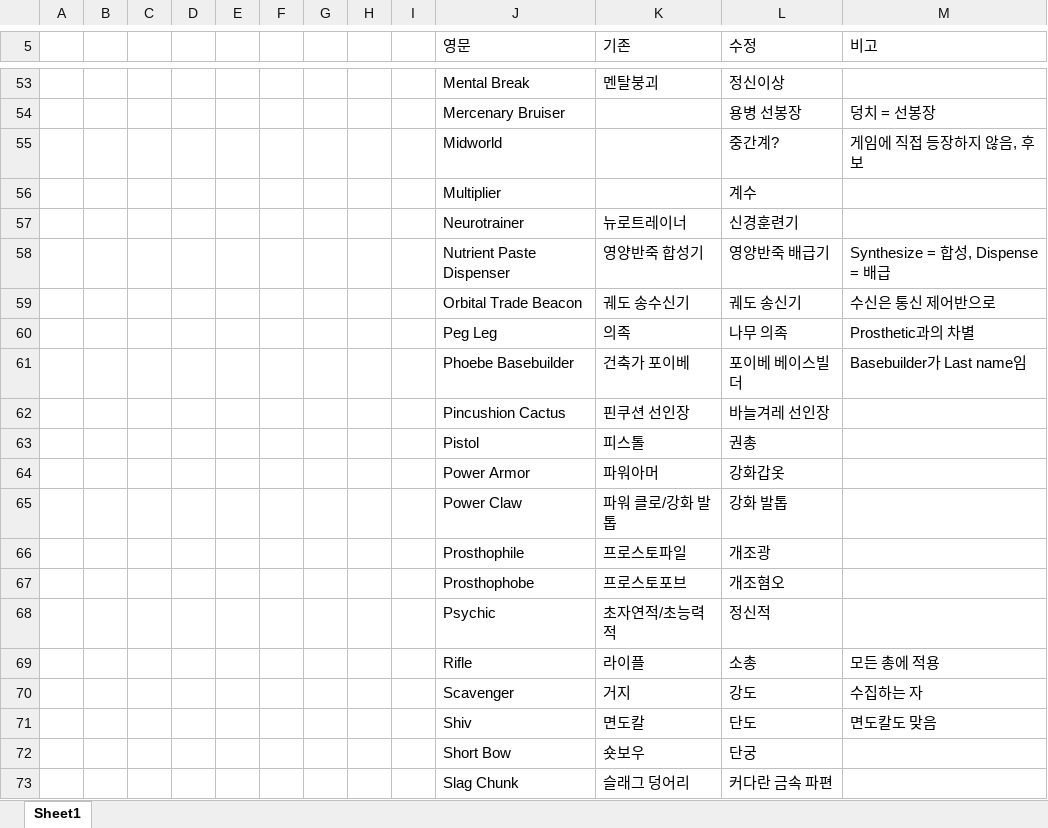
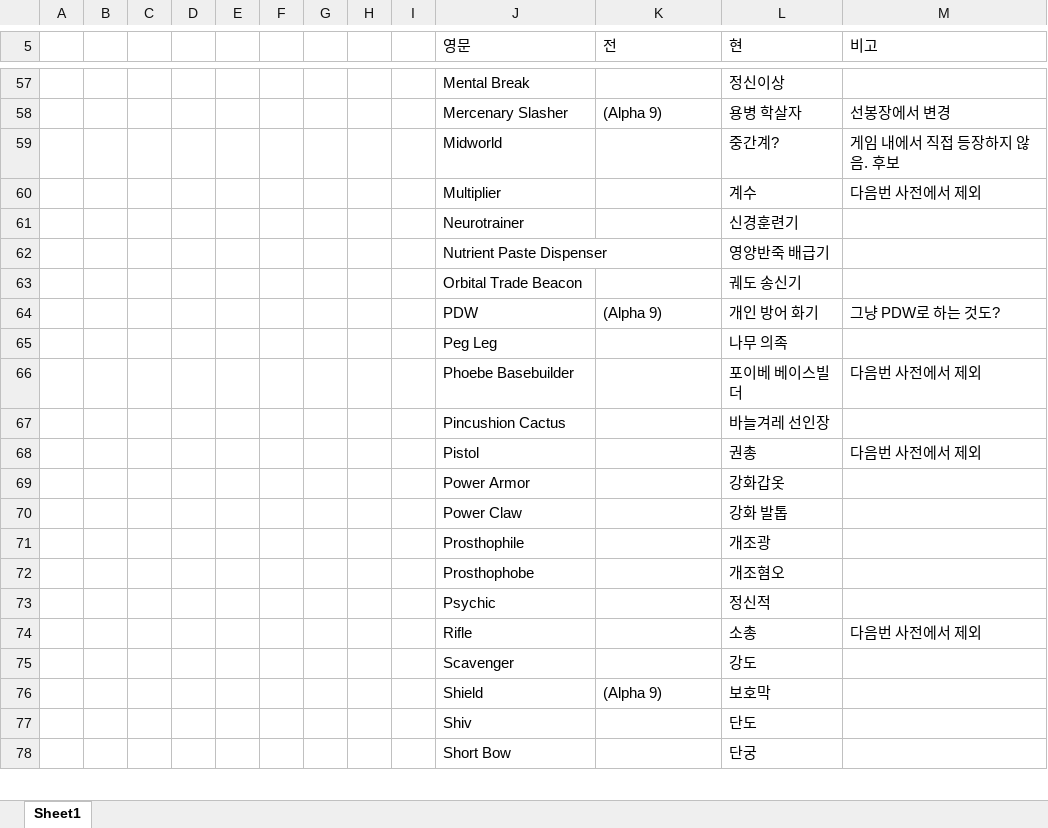
Before and after one commit to Ludeon/RimWorld-Korean, an Excel workbook: Dictionary.xlsx, sheet Sheet1, drawn as a sheet; only a part is shown, gaps mark what is left out; values as stored, in another font and other column widths than the file's, no borders; table styles not drawn; removed rows and columns are numbered as before the commit, all else as after; the diff covers the shown part only; the diff names each change by its address in the sheet, - before the commit and + after, or states it on an @@ line.

Commit message:
Alpha 9

```diff
--- a/Dictionary.xlsx (sheet Sheet1)
+++ b/Dictionary.xlsx (sheet Sheet1)
-K5: 기존
+K5: 전
-L5: 수정
+L5: 현
-K57 (전): 멘탈붕괴
+K57 (전): (empty)
-row 54:  |  |  |  |  |  |  |  |  | Mercenary Bruiser |  | 용병 선봉장 | 덩치 = 선봉장
+row 58:  |  |  |  |  |  |  |  |  | Mercenary Slasher | (Alpha 9) | 용병 학살자 | 선봉장에서 변경
-M59 (비고): 게임에 직접 등장하지 않음, 후보
+M59 (비고): 게임 내에서 직접 등장하지 않음. 후보
-M60 (비고): (empty)
+M60 (비고): 다음번 사전에서 제외
-K61 (전): 뉴로트레이너
+K61 (전): (empty)
-K62 (전): 영양반죽 합성기
+K62 (전): (empty)
-M62 (비고): Synthesize = 합성, Dispense = 배급
+M62 (비고): (empty)
-K63 (전): 궤도 송수신기
+K63 (전): (empty)
-M63 (비고): 수신은 통신 제어반으로
+M63 (비고): (empty)
-row 60:  |  |  |  |  |  |  |  |  | Peg Leg | 의족 | 나무 의족 | Prosthetic과의 차별
+row 64:  |  |  |  |  |  |  |  |  | PDW | (Alpha 9) | 개인 방어 화기 | 그냥 PDW로 하는 것도?
+row 65:  |  |  |  |  |  |  |  |  | Peg Leg |  | 나무 의족
-K66 (전): 건축가 포이베
+K66 (전): (empty)
-M66 (비고): Basebuilder가 Last name임
+M66 (비고): 다음번 사전에서 제외
-K67 (전): 핀쿠션 선인장
+K67 (전): (empty)
-K68 (전): 피스톨
+K68 (전): (empty)
-M68 (비고): (empty)
+M68 (비고): 다음번 사전에서 제외
-K69 (전): 파워아머
+K69 (전): (empty)
-K70 (전): 파워 클로/강화 발톱
+K70 (전): (empty)
-K71 (전): 프로스토파일
+K71 (전): (empty)
-K72 (전): 프로스토포브
+K72 (전): (empty)
-K73 (전): 초자연적/초능력적
+K73 (전): (empty)
-K74 (전): 라이플
+K74 (전): (empty)
-M74 (비고): 모든 총에 적용
+M74 (비고): 다음번 사전에서 제외
-K75 (전): 거지
+K75 (전): (empty)
-M75 (비고): 수집하는 자
+M75 (비고): (empty)
-row 71:  |  |  |  |  |  |  |  |  | Shiv | 면도칼 | 단도 | 면도칼도 맞음
+row 76:  |  |  |  |  |  |  |  |  | Shield | (Alpha 9) | 보호막
+row 77:  |  |  |  |  |  |  |  |  | Shiv |  | 단도
-K78 (전): 숏보우
+K78 (전): (empty)
-row 73:  |  |  |  |  |  |  |  |  | Slag Chunk | 슬래그 덩어리 | 커다란 금속 파편
```
Also changed, not shown: 12 added rows, 5 removed rows and 46 edited cells elsewhere in this sheet, 17 other files.
